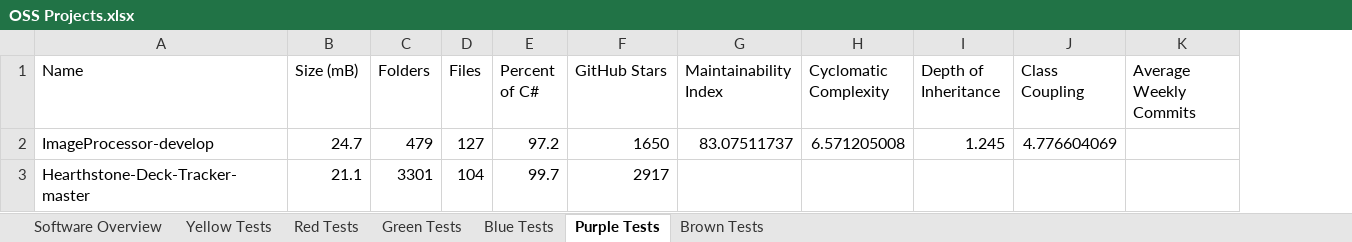
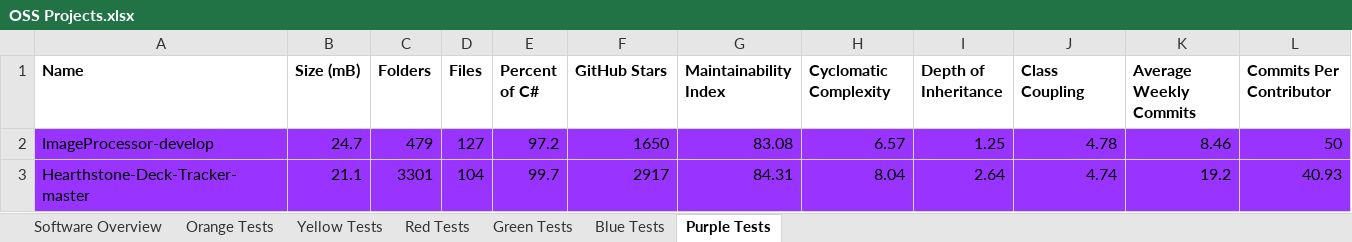
Before and after one commit to Tasswon/Software-Research-Project, an Excel workbook: OSS Projects.xlsx, sheet Purple Tests, drawn as a sheet; values as stored, in another font and other column widths than the file's, no borders; the diff names each change by its address in the sheet, - before the commit and + after, or states it on an @@ line.

Commit message:
Concluded tests

```diff
--- a/OSS Projects.xlsx (sheet Purple Tests)
+++ b/OSS Projects.xlsx (sheet Purple Tests)
-sheet tab: Brown Tests
+sheet tab: Orange Tests
+column L (Commits Per Contributor), rows 2-3: 50 | 40.93
-A1:K1 bold: off
+A1:K1 bold: on
-A2:K3 fill: none
+A2:K3 fill: #9933FF
-G2 (Maintainability Index): 83.07511737
+G2 (Maintainability Index): 83.08
-H2 (Cyclomatic Complexity): 6.571205008
+H2 (Cyclomatic Complexity): 6.57
-I2 (Depth of Inheritance): 1.245
+I2 (Depth of Inheritance): 1.25
-J2 (Class Coupling): 4.776604069
+J2 (Class Coupling): 4.78
-K2 (Average Weekly Commits): (empty)
+K2 (Average Weekly Commits): 8.46
-G3 (Maintainability Index): (empty)
+G3 (Maintainability Index): 84.31
-H3 (Cyclomatic Complexity): (empty)
+H3 (Cyclomatic Complexity): 8.04
-I3 (Depth of Inheritance): (empty)
+I3 (Depth of Inheritance): 2.64
-J3 (Class Coupling): (empty)
+J3 (Class Coupling): 4.74
-K3 (Average Weekly Commits): (empty)
+K3 (Average Weekly Commits): 19.2
```
Also changed, not shown: sheet Software Overview, sheet Yellow Tests, sheet Blue Tests, sheet Red Tests, sheet Green Tests, 5 other files.
